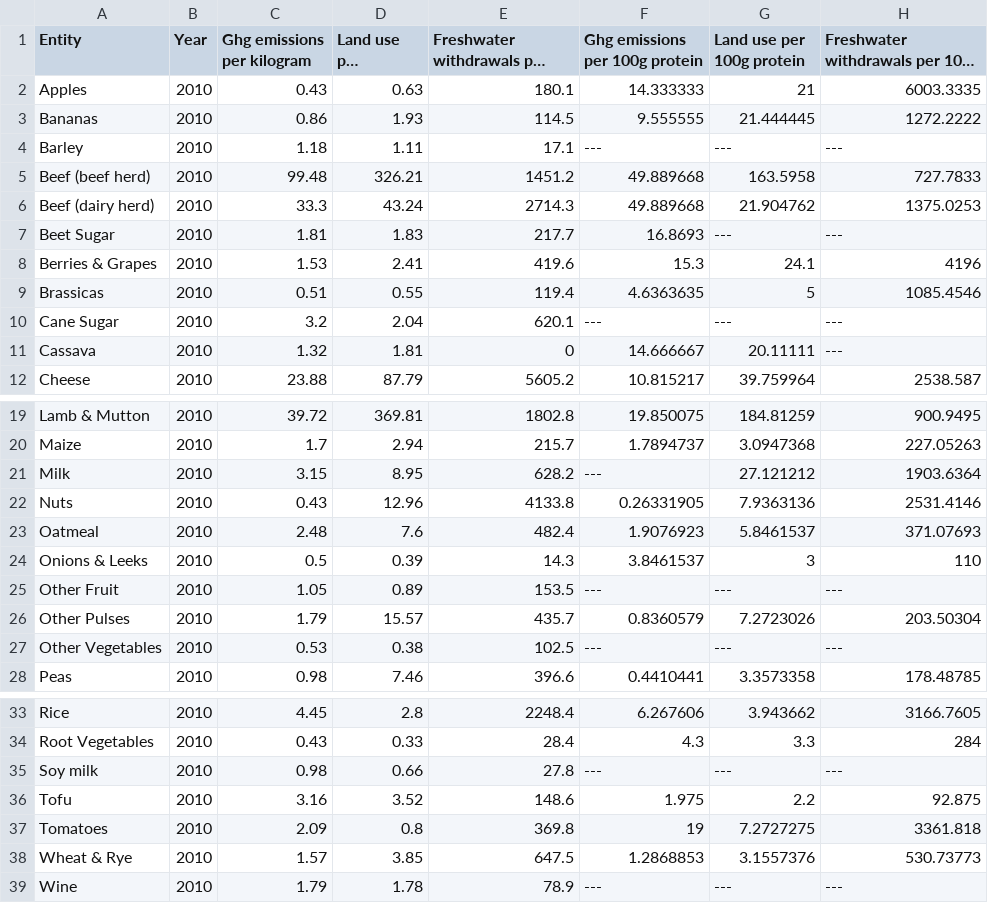
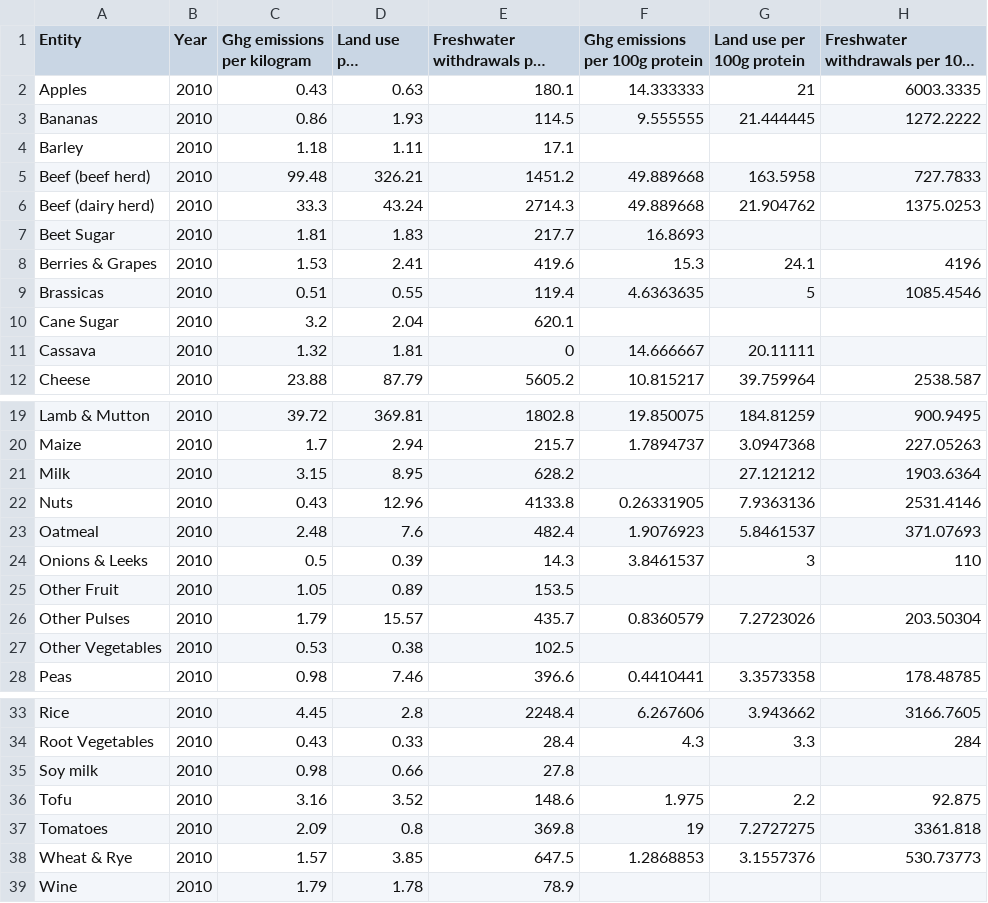
Before and after one commit to SpringBubu/InfoDesignAssignment3, a CSV file: data/scatterPlot/data.csv, drawn as a sheet; only a part is shown, gaps mark what is left out; long unchanged cells end in ….

Commit message:
Refactored scatter plot, added additional view

```diff
--- a/data/scatterPlot/data.csv
+++ b/data/scatterPlot/data.csv
@@ -3,10 +3,10 @@ Apples,2010,0.43,0.63,180.1,14.333333,21,6003.3335
 Bananas,2010,0.86,1.93,114.5,9.555555,21.444445,1272.2222
-Barley,2010,1.18,1.11,17.1,---,---,---
+Barley,2010,1.18,1.11,17.1,,,
 Beef (beef herd),2010,99.48,326.21,1451.2,49.889668,163.5958,727.7833
 Beef (dairy herd),2010,33.3,43.24,2714.3,49.889668,21.904762,1375.0253
-Beet Sugar,2010,1.81,1.83,217.7,16.8693,---,---
+Beet Sugar,2010,1.81,1.83,217.7,16.8693,,
 Berries & Grapes,2010,1.53,2.41,419.6,15.3,24.1,4196
 Brassicas,2010,0.51,0.55,119.4,4.6363635,5,1085.4546
-Cane Sugar,2010,3.2,2.04,620.1,---,---,---
-Cassava,2010,1.32,1.81,0,14.666667,20.11111,---
+Cane Sugar,2010,3.2,2.04,620.1,,,
+Cassava,2010,1.32,1.81,0,14.666667,20.11111,
 Cheese,2010,23.88,87.79,5605.2,10.815217,39.759964,2538.587
@@ -20,3 +20,3 @@ Lamb & Mutton,2010,39.72,369.81,1802.8,19.850075,184.81259,900.9495
 Maize,2010,1.7,2.94,215.7,1.7894737,3.0947368,227.05263
-Milk,2010,3.15,8.95,628.2,---,27.121212,1903.6364
+Milk,2010,3.15,8.95,628.2,,27.121212,1903.6364
 Nuts,2010,0.43,12.96,4133.8,0.26331905,7.9363136,2531.4146
@@ -24,5 +24,5 @@ Oatmeal,2010,2.48,7.6,482.4,1.9076923,5.8461537,371.07693
 Onions & Leeks,2010,0.5,0.39,14.3,3.8461537,3,110
-Other Fruit,2010,1.05,0.89,153.5,---,---,---
+Other Fruit,2010,1.05,0.89,153.5,,,
 Other Pulses,2010,1.79,15.57,435.7,0.8360579,7.2723026,203.50304
-Other Vegetables,2010,0.53,0.38,102.5,---,---,---
+Other Vegetables,2010,0.53,0.38,102.5,,,
 Peas,2010,0.98,7.46,396.6,0.4410441,3.3573358,178.48785
@@ -34,3 +34,3 @@ Rice,2010,4.45,2.8,2248.4,6.267606,3.943662,3166.7605
 Root Vegetables,2010,0.43,0.33,28.4,4.3,3.3,284
-Soy milk,2010,0.98,0.66,27.8,---,---,---
+Soy milk,2010,0.98,0.66,27.8,,,
 Tofu,2010,3.16,3.52,148.6,1.975,2.2,92.875
@@ -38,2 +38,2 @@ Tomatoes,2010,2.09,0.8,369.8,19,7.2727275,3361.818
 Wheat & Rye,2010,1.57,3.85,647.5,1.2868853,3.1557376,530.73773
-Wine,2010,1.79,1.78,78.9,---,---,---
+Wine,2010,1.79,1.78,78.9,,,
```
Also changed, not shown: 1 other file.
